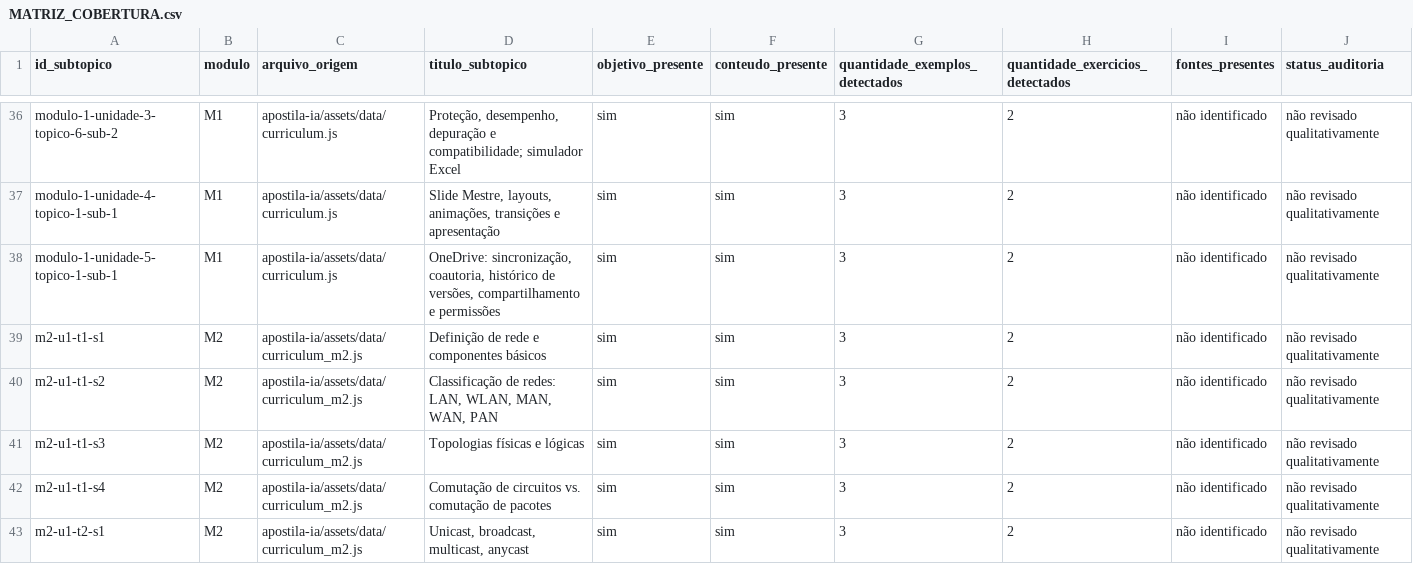
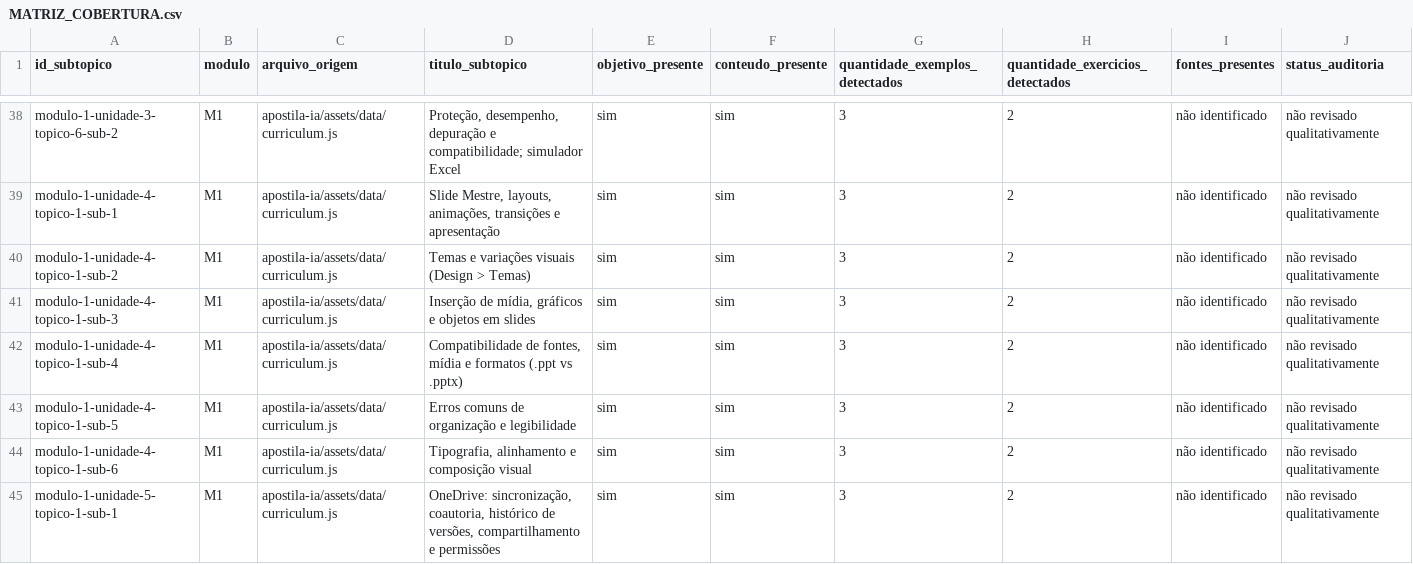
Before and after one commit to Fatal1tyBarucco/FCN, a CSV file: docs/MATRIZ_COBERTURA.csv, drawn as a sheet; only a part is shown, gaps mark what is left out; the shorter side is filled out with more unchanged rows; the diff covers the shown part only; the diff names each change by its address in the sheet, - before the commit and + after, or states it on an @@ line.

```diff
--- a/docs/MATRIZ_COBERTURA.csv
+++ b/docs/MATRIZ_COBERTURA.csv
+row 40: modulo-1-unidade-4-topico-1-sub-2 | M1 | apostila-ia/assets/data/curriculum.js | Temas e variações visuais (Design > Temas) | sim | sim | 3 | 2 | não identificado | não revisado qualitativamente
+row 41: modulo-1-unidade-4-topico-1-sub-3 | M1 | apostila-ia/assets/data/curriculum.js | Inserção de mídia, gráficos e objetos em slides | sim | sim | 3 | 2 | não identificado | não revisado qualitativamente
+row 42: modulo-1-unidade-4-topico-1-sub-4 | M1 | apostila-ia/assets/data/curriculum.js | Compatibilidade de fontes, mídia e formatos (.ppt vs .pptx) | sim | sim | 3 | 2 | não identificado | não revisado qualitativamente
+row 43: modulo-1-unidade-4-topico-1-sub-5 | M1 | apostila-ia/assets/data/curriculum.js | Erros comuns de organização e legibilidade | sim | sim | 3 | 2 | não identificado | não revisado qualitativamente
+row 44: modulo-1-unidade-4-topico-1-sub-6 | M1 | apostila-ia/assets/data/curriculum.js | Tipografia, alinhamento e composição visual | sim | sim | 3 | 2 | não identificado | não revisado qualitativamente
```
Also changed, not shown: 7 added rows elsewhere in this file, docs/MATRIZ_QUALIDADE_QUESTOES.csv, docs/MATRIZ_RASTREABILIDADE_ATIVOS.csv, 34 other files.
